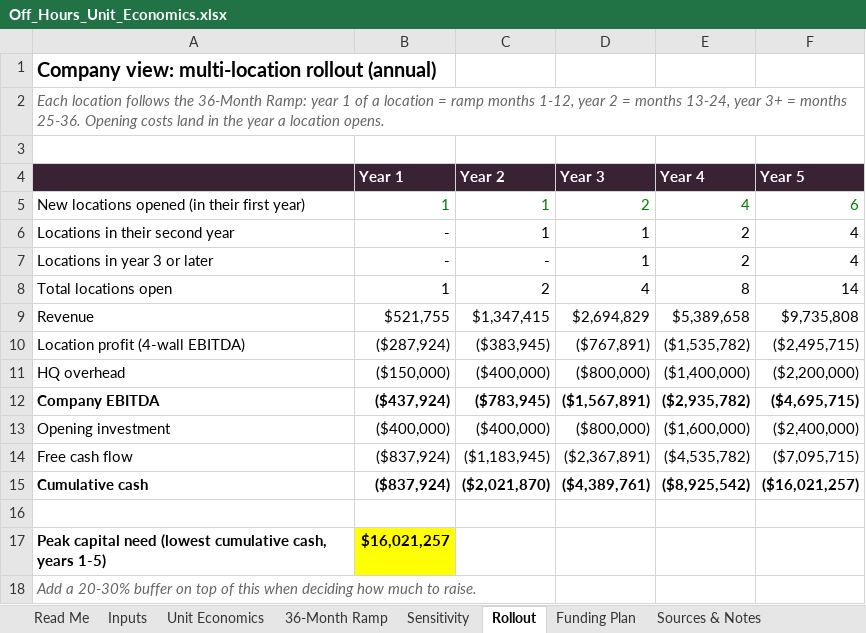
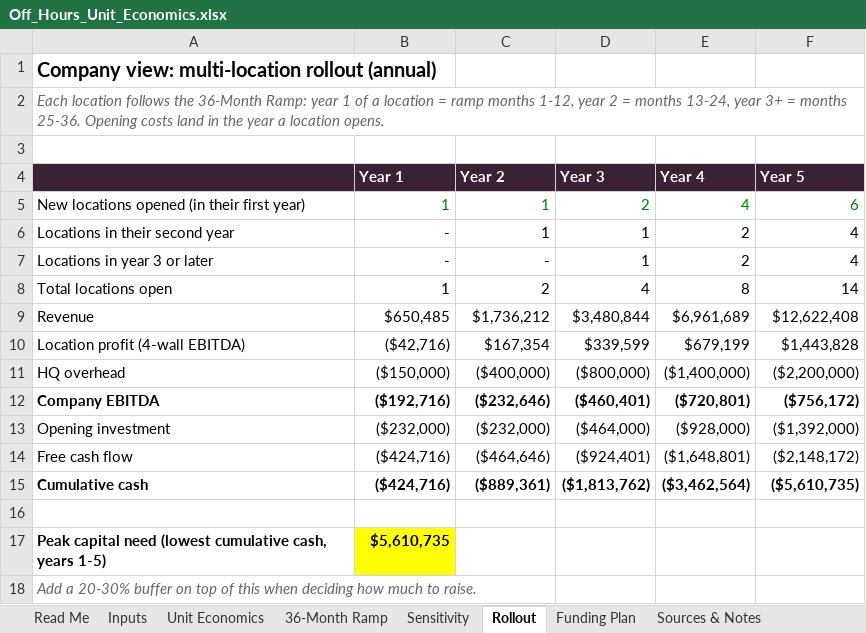
Before and after one commit to manali-sagar/effective-broccoli, an Excel workbook: off-hours/Off_Hours_Unit_Economics.xlsx, sheet Rollout, drawn as a sheet; values as stored, in another font and other column widths than the file's, no borders; the diff names each change by its address in the sheet, - before the commit and + after, or states it on an @@ line.

```diff
--- a/off-hours/Off_Hours_Unit_Economics.xlsx (sheet Rollout)
+++ b/off-hours/Off_Hours_Unit_Economics.xlsx (sheet Rollout)
-B9 (Year 1): $521,755
+B9 (Year 1): $650,485
-C9 (Year 2): $1,347,415
+C9 (Year 2): $1,736,212
-D9 (Year 3): $2,694,829
+D9 (Year 3): $3,480,844
-E9 (Year 4): $5,389,658
+E9 (Year 4): $6,961,689
-F9 (Year 5): $9,735,808
+F9 (Year 5): $12,622,408
-B10 (Year 1): ($287,924)
+B10 (Year 1): ($42,716)
-C10 (Year 2): ($383,945)
+C10 (Year 2): $167,354
-D10 (Year 3): ($767,891)
+D10 (Year 3): $339,599
-E10 (Year 4): ($1,535,782)
+E10 (Year 4): $679,199
-F10 (Year 5): ($2,495,715)
+F10 (Year 5): $1,443,828
-B12 (Year 1): ($437,924)
+B12 (Year 1): ($192,716)
-C12 (Year 2): ($783,945)
+C12 (Year 2): ($232,646)
-D12 (Year 3): ($1,567,891)
+D12 (Year 3): ($460,401)
-E12 (Year 4): ($2,935,782)
+E12 (Year 4): ($720,801)
-F12 (Year 5): ($4,695,715)
+F12 (Year 5): ($756,172)
-B13 (Year 1): ($400,000)
+B13 (Year 1): ($232,000)
-C13 (Year 2): ($400,000)
+C13 (Year 2): ($232,000)
-D13 (Year 3): ($800,000)
+D13 (Year 3): ($464,000)
-E13 (Year 4): ($1,600,000)
+E13 (Year 4): ($928,000)
-F13 (Year 5): ($2,400,000)
+F13 (Year 5): ($1,392,000)
-B14:B15 (Year 1): ($837,924)
+B14:B15 (Year 1): ($424,716)
-C14 (Year 2): ($1,183,945)
+C14 (Year 2): ($464,646)
-D14 (Year 3): ($2,367,891)
+D14 (Year 3): ($924,401)
-E14 (Year 4): ($4,535,782)
+E14 (Year 4): ($1,648,801)
-F14 (Year 5): ($7,095,715)
+F14 (Year 5): ($2,148,172)
-C15 (Year 2): ($2,021,870)
+C15 (Year 2): ($889,361)
-D15 (Year 3): ($4,389,761)
+D15 (Year 3): ($1,813,762)
-E15 (Year 4): ($8,925,542)
+E15 (Year 4): ($3,462,564)
-F15 (Year 5): ($16,021,257)
+F15 (Year 5): ($5,610,735)
-B17 (Year 1): $16,021,257
+B17 (Year 1): $5,610,735
```
Also changed, not shown: sheet 36-Month Ramp, sheet Sensitivity, sheet Unit Economics, sheet Inputs, sheet Funding Plan, sheet Sources & Notes, formulas that keep their value.
